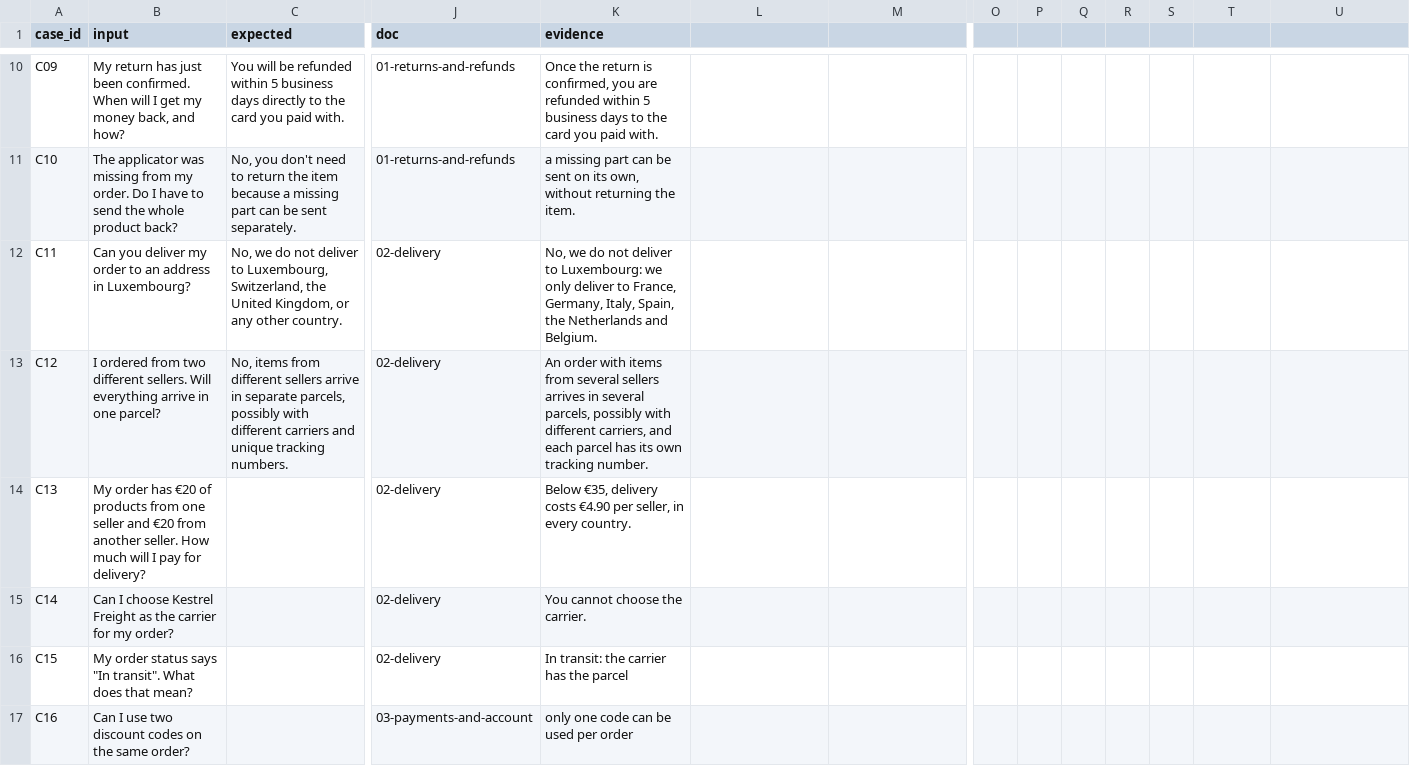
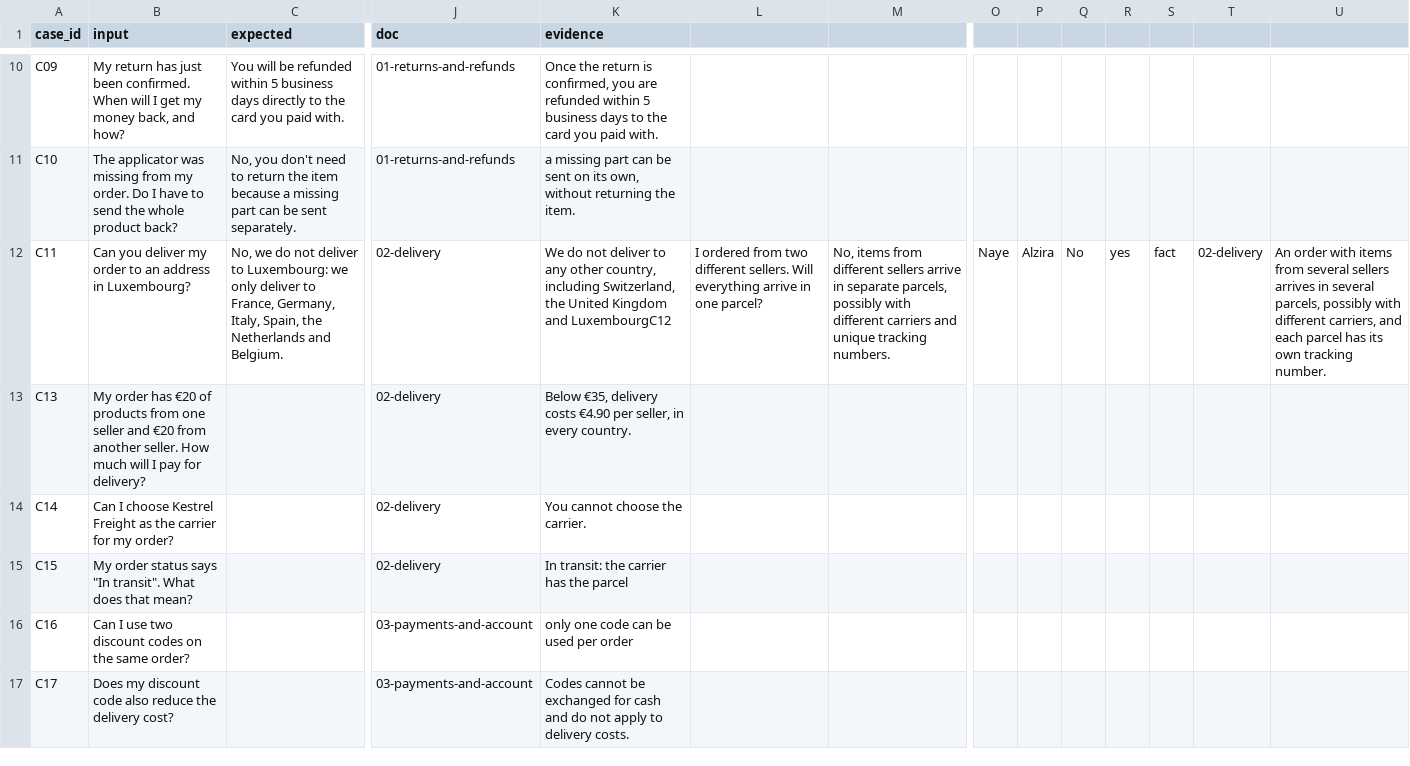
Before and after one commit to dzhekhovskii/llm-beginner-group8, a CSV file: evals/test_cases.csv, drawn as a sheet; only a part is shown, gaps mark what is left out; the shorter side is filled out with more unchanged rows; rows hold the shown columns only; the diff names each change by its address in the sheet, - before the commit and + after, or states it on an @@ line.

Commit message:
Fix C11: answer in expected, PDF quote in evidence

```diff
--- a/evals/test_cases.csv
+++ b/evals/test_cases.csv
-C12 (expected): …deliver to Luxembourg, Switzerland, the United Kingdom, or any other country.
+C12 (expected): …deliver to Luxembourg: we only deliver to France, Germany, Italy, Spain, the Netherlands and Belgium.
-K12 (evidence): No, we do not deliver to Luxembourg: we only deliver to France, Germany, Italy, Spain, the Netherlands and Belgium.
+K12 (evidence): We do not deliver to any other country, including Switzerland, the United Kingdom and LuxembourgC12
-L12: (empty)
+L12: I ordered from two different sellers. Will everything arrive in one parcel?
-M12: (empty)
+M12: No, items from different sellers arrive in separate parcels, possibly with different carriers and unique tracking numbers.
-O12: (empty)
+O12: Naye
-P12: (empty)
+P12: Alzira
-Q12: (empty)
+Q12: No
-R12: (empty)
+R12: yes
-S12: (empty)
+S12: fact
-T12: (empty)
+T12: 02-delivery
-U12: (empty)
+U12: An order with items from several sellers arrives in several parcels, possibly with different carriers, and each parcel has its own tracking number.
-row 13: C12 | I ordered from two different sellers. Will everything arrive in one parcel? | No, items from different sellers arrive in separate parcels, possibly with different carriers and unique tracking numbers. | 02-delivery | An order with items from several sellers arrives in several parcels, possibly with different carriers, and each parcel has its own tracking number.
```
